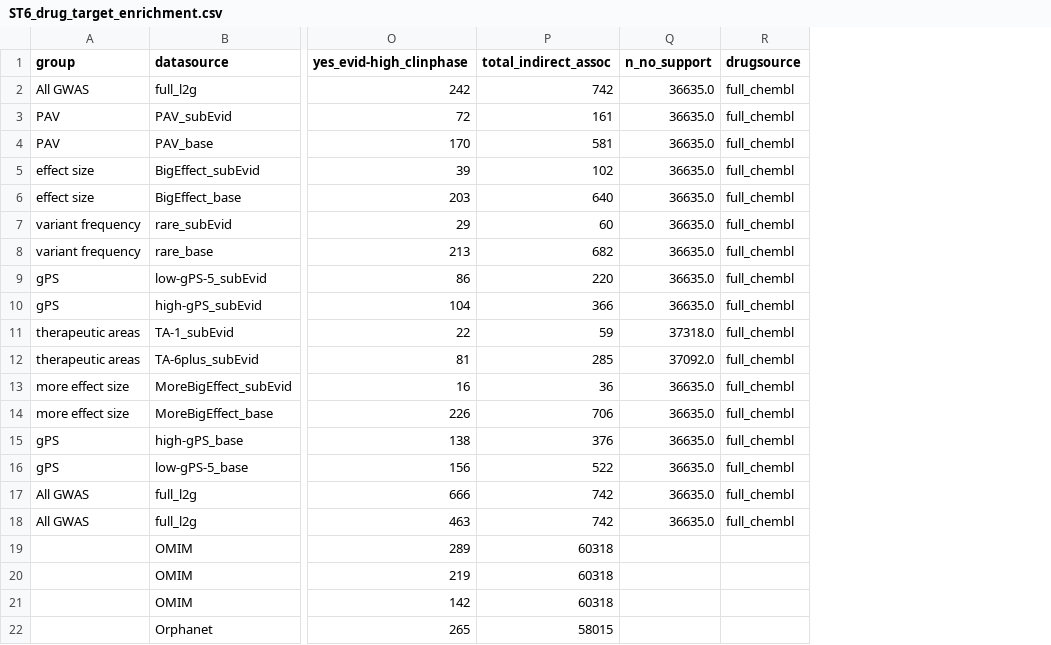
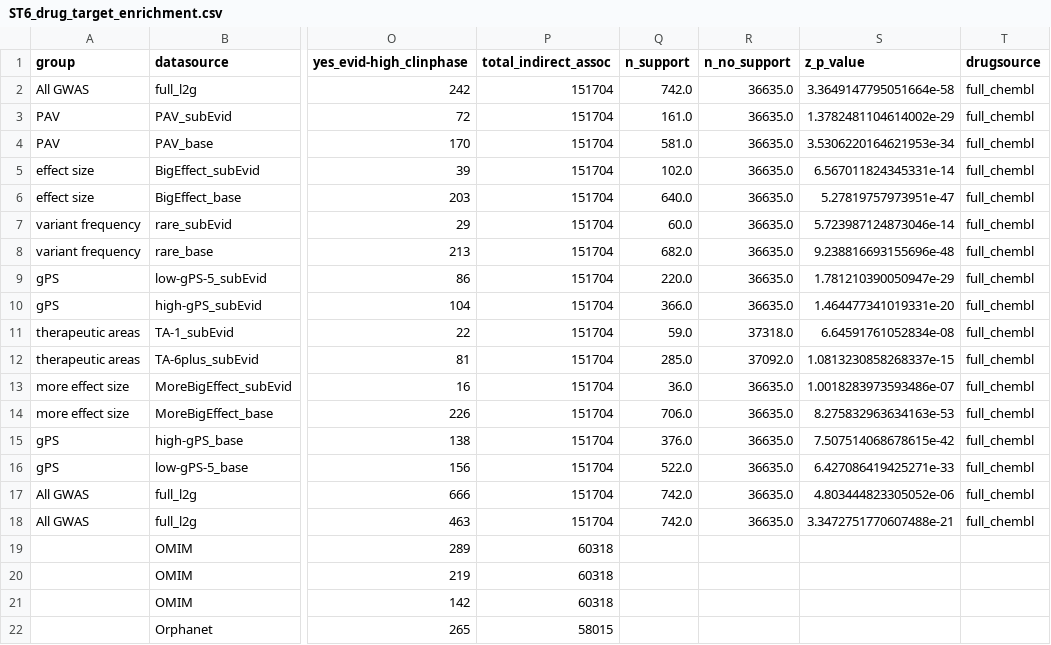
Before and after one commit to opentargets/Gentropy-manuscript, a CSV file: chapters/06-supplementary-tables/sheets/ST6_drug_target_enrichment.csv, drawn as a sheet; only a part is shown, gaps mark what is left out; the diff names each change by its address in the sheet, - before the commit and + after, or states it on an @@ line.

```diff
--- a/chapters/06-supplementary-tables/sheets/ST6_drug_target_enrichment.csv
+++ b/chapters/06-supplementary-tables/sheets/ST6_drug_target_enrichment.csv
+column Q (n_support), rows 2-18: 742.0 | 161.0 | 581.0 | 102.0 | 640.0 | 60.0 | 682.0 | 220.0 | 366.0 | 59.0 | 285.0 | 36.0 | 706.0 | 376.0 | 522.0 | 742.0 | 742.0
+column S (z_p_value), rows 2-18: 3.3649147795051664e-58 | 1.3782481104614002e-29 | 3.5306220164621953e-34 | 6.567011824345331e-14 | 5.27819757973951e-47 | 5.723987124873046e-14 | 9.238816693155696e-48 | 1.781210390050947e-29 | 1.464477341019331e-20 | 6.64591761052834e-08 | 1.0813230858268337e-15 | 1.0018283973593486e-07 | 8.275832963634163e-53 | 7.507514068678615e-42 | 6.427086419425271e-33 | 4.803444823305052e-06 | 3.3472751770607488e-21
-P2 (total_indirect_assoc): 742
+P2 (total_indirect_assoc): 151704
-P3 (total_indirect_assoc): 161
+P3 (total_indirect_assoc): 151704
-P4 (total_indirect_assoc): 581
+P4 (total_indirect_assoc): 151704
-P5 (total_indirect_assoc): 102
+P5 (total_indirect_assoc): 151704
-P6 (total_indirect_assoc): 640
+P6 (total_indirect_assoc): 151704
-P7 (total_indirect_assoc): 60
+P7 (total_indirect_assoc): 151704
-P8 (total_indirect_assoc): 682
+P8 (total_indirect_assoc): 151704
-P9 (total_indirect_assoc): 220
+P9 (total_indirect_assoc): 151704
-P10 (total_indirect_assoc): 366
+P10 (total_indirect_assoc): 151704
-P11 (total_indirect_assoc): 59
+P11 (total_indirect_assoc): 151704
-P12 (total_indirect_assoc): 285
+P12 (total_indirect_assoc): 151704
-P13 (total_indirect_assoc): 36
+P13 (total_indirect_assoc): 151704
-P14 (total_indirect_assoc): 706
+P14 (total_indirect_assoc): 151704
-P15 (total_indirect_assoc): 376
+P15 (total_indirect_assoc): 151704
-P16 (total_indirect_assoc): 522
+P16 (total_indirect_assoc): 151704
-P17:P18 (total_indirect_assoc): 742
+P17:P18 (total_indirect_assoc): 151704
```
Also changed, not shown: chapters/06-supplementary-tables/sheets/ST16_ta_distribution.csv, 31 other files.
